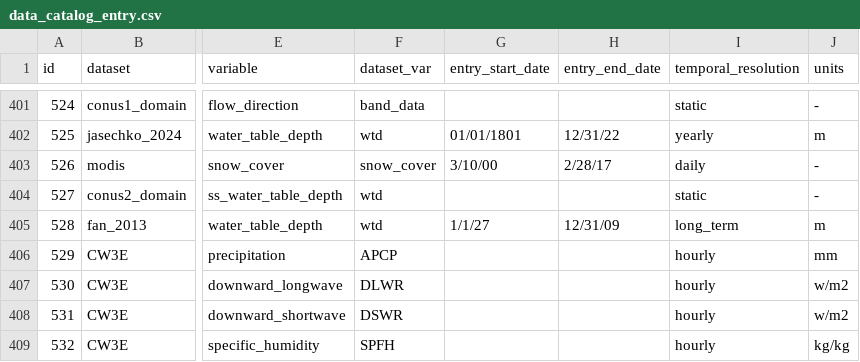
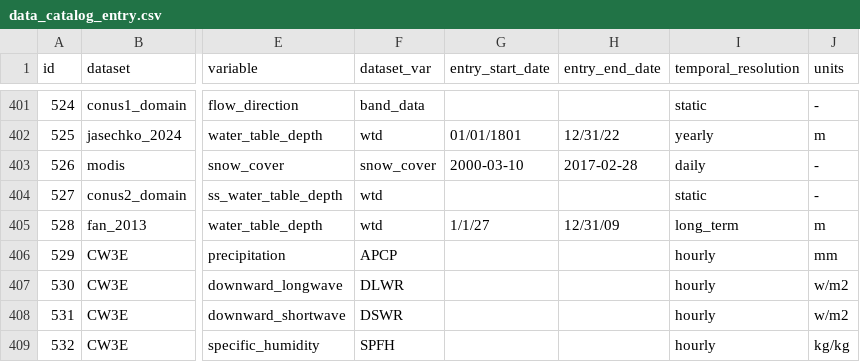
Before and after one commit to hydroframe/hf_hydrodata, a CSV file: src/hf_hydrodata/model/data_catalog_entry.csv, drawn as a sheet; only a part is shown, gaps mark what is left out; the diff names each change by its address in the sheet, - before the commit and + after, or states it on an @@ line.

Commit message:
fix date format

```diff
--- a/src/hf_hydrodata/model/data_catalog_entry.csv
+++ b/src/hf_hydrodata/model/data_catalog_entry.csv
-G403 (entry_start_date): 3/10/00
+G403 (entry_start_date): 2000-03-10
-H403 (entry_end_date): 2/28/17
+H403 (entry_end_date): 2017-02-28
```
